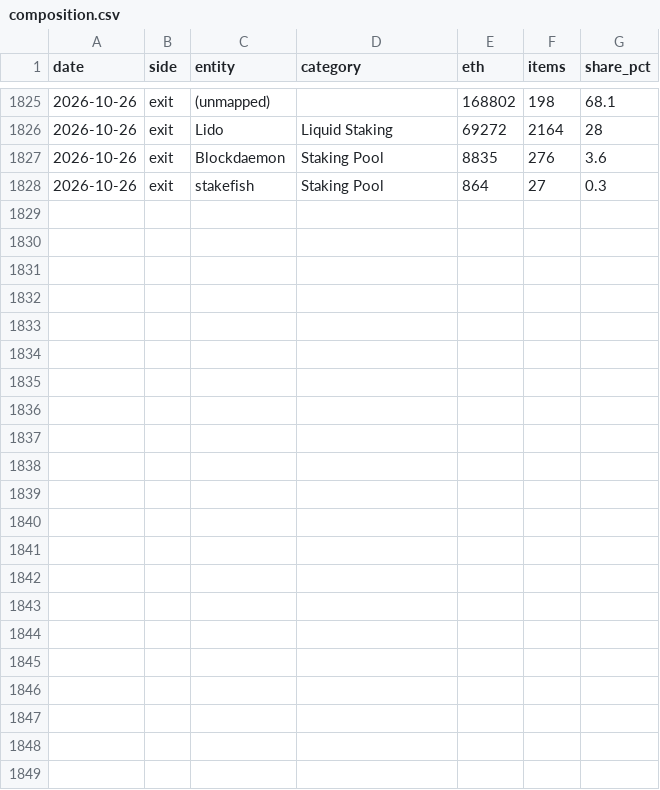
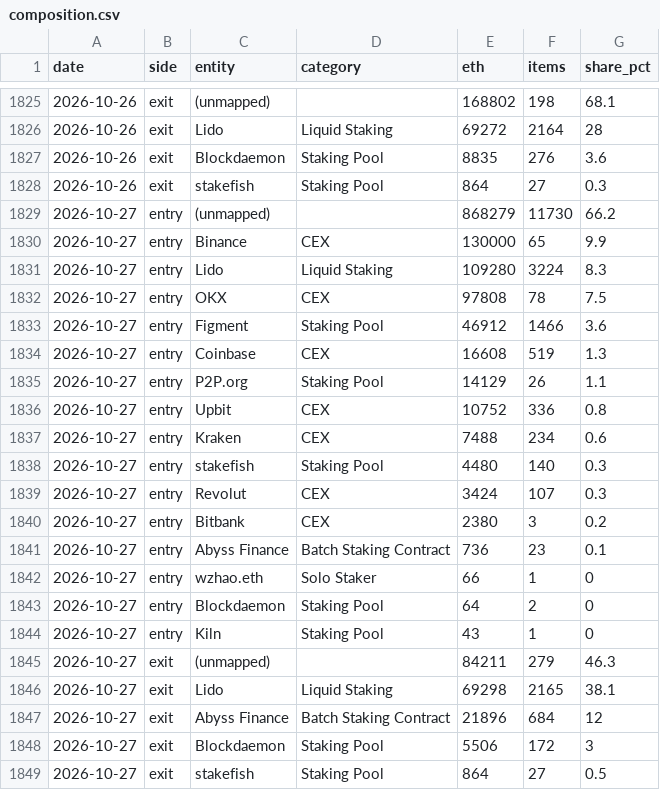
Before and after one commit to jeremyanichols/exit-watch-site, a CSV file: data/composition.csv, drawn as a sheet; only a part is shown, gaps mark what is left out; the diff names each change by its address in the sheet, - before the commit and + after, or states it on an @@ line.

```diff
--- a/data/composition.csv
+++ b/data/composition.csv
+row 1829: 2026-10-27 | entry | (unmapped) |  | 868279 | 11730 | 66.2
+row 1830: 2026-10-27 | entry | Binance | CEX | 130000 | 65 | 9.9
+row 1831: 2026-10-27 | entry | Lido | Liquid Staking | 109280 | 3224 | 8.3
+row 1832: 2026-10-27 | entry | OKX | CEX | 97808 | 78 | 7.5
+row 1833: 2026-10-27 | entry | Figment | Staking Pool | 46912 | 1466 | 3.6
+row 1834: 2026-10-27 | entry | Coinbase | CEX | 16608 | 519 | 1.3
+row 1835: 2026-10-27 | entry | P2P.org | Staking Pool | 14129 | 26 | 1.1
+row 1836: 2026-10-27 | entry | Upbit | CEX | 10752 | 336 | 0.8
+row 1837: 2026-10-27 | entry | Kraken | CEX | 7488 | 234 | 0.6
+row 1838: 2026-10-27 | entry | stakefish | Staking Pool | 4480 | 140 | 0.3
+row 1839: 2026-10-27 | entry | Revolut | CEX | 3424 | 107 | 0.3
+row 1840: 2026-10-27 | entry | Bitbank | CEX | 2380 | 3 | 0.2
+row 1841: 2026-10-27 | entry | Abyss Finance | Batch Staking Contract | 736 | 23 | 0.1
+row 1842: 2026-10-27 | entry | wzhao.eth | Solo Staker | 66 | 1 | 0
+row 1843: 2026-10-27 | entry | Blockdaemon | Staking Pool | 64 | 2 | 0
+row 1844: 2026-10-27 | entry | Kiln | Staking Pool | 43 | 1 | 0
+row 1845: 2026-10-27 | exit | (unmapped) |  | 84211 | 279 | 46.3
+row 1846: 2026-10-27 | exit | Lido | Liquid Staking | 69298 | 2165 | 38.1
+row 1847: 2026-10-27 | exit | Abyss Finance | Batch Staking Contract | 21896 | 684 | 12
+row 1848: 2026-10-27 | exit | Blockdaemon | Staking Pool | 5506 | 172 | 3
+row 1849: 2026-10-27 | exit | stakefish | Staking Pool | 864 | 27 | 0.5
```
Also changed, not shown: 4 other files.
